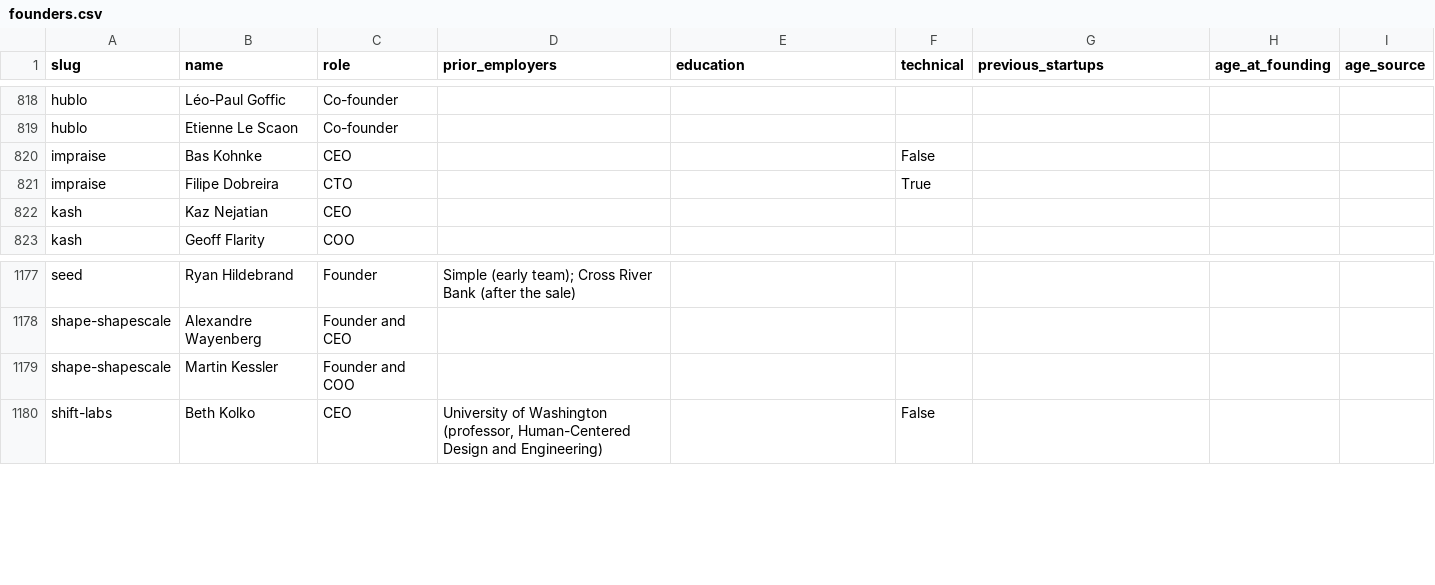
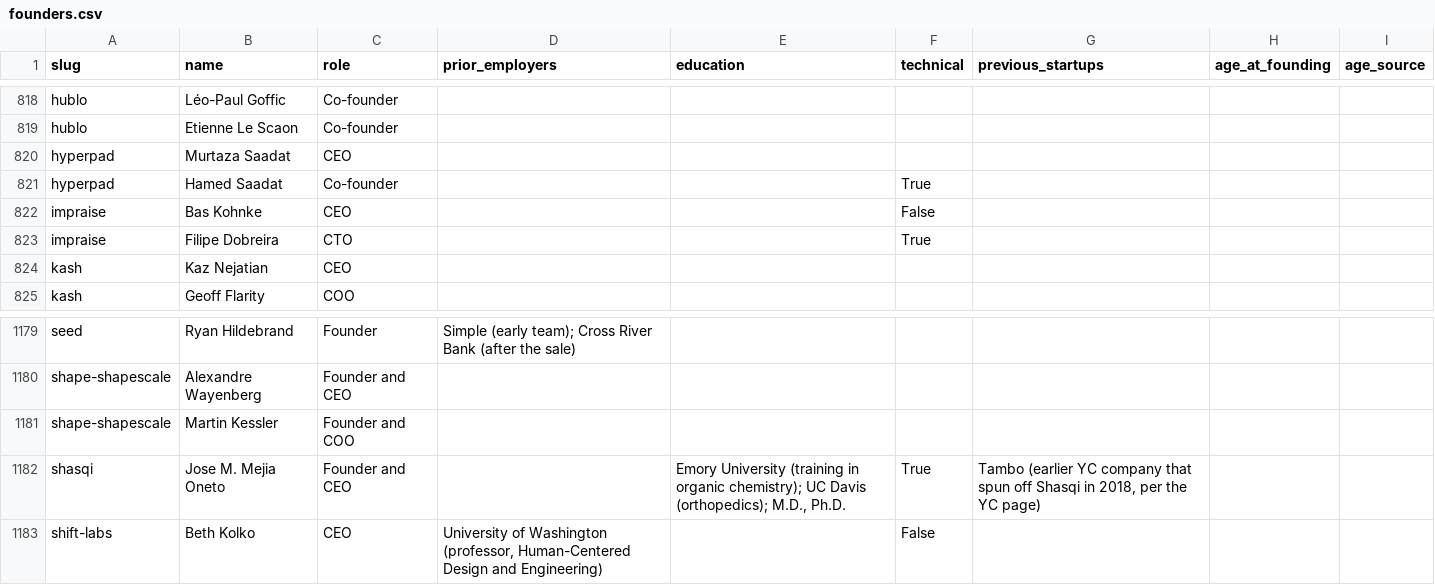
Before and after one commit to edison16a/yc-startup-life, a CSV file: data/founders.csv, drawn as a sheet; only a part is shown, gaps mark what is left out; the diff names each change by its address in the sheet, - before the commit and + after, or states it on an @@ line.

```diff
--- a/data/founders.csv
+++ b/data/founders.csv
+row 820: hyperpad | Murtaza Saadat | CEO
+row 821: hyperpad | Hamed Saadat | Co-founder |  |  | True
+row 1182: shasqi | Jose M. Mejia Oneto | Founder and CEO |  | Emory University (training in organic chemistry); UC Davis (orthopedics); M.D., Ph.D. | True | Tambo (earlier YC company that spun off Shasqi in 2018, per the YC page)
```
Also changed, not shown: data/rounds.csv, 4 other files.
